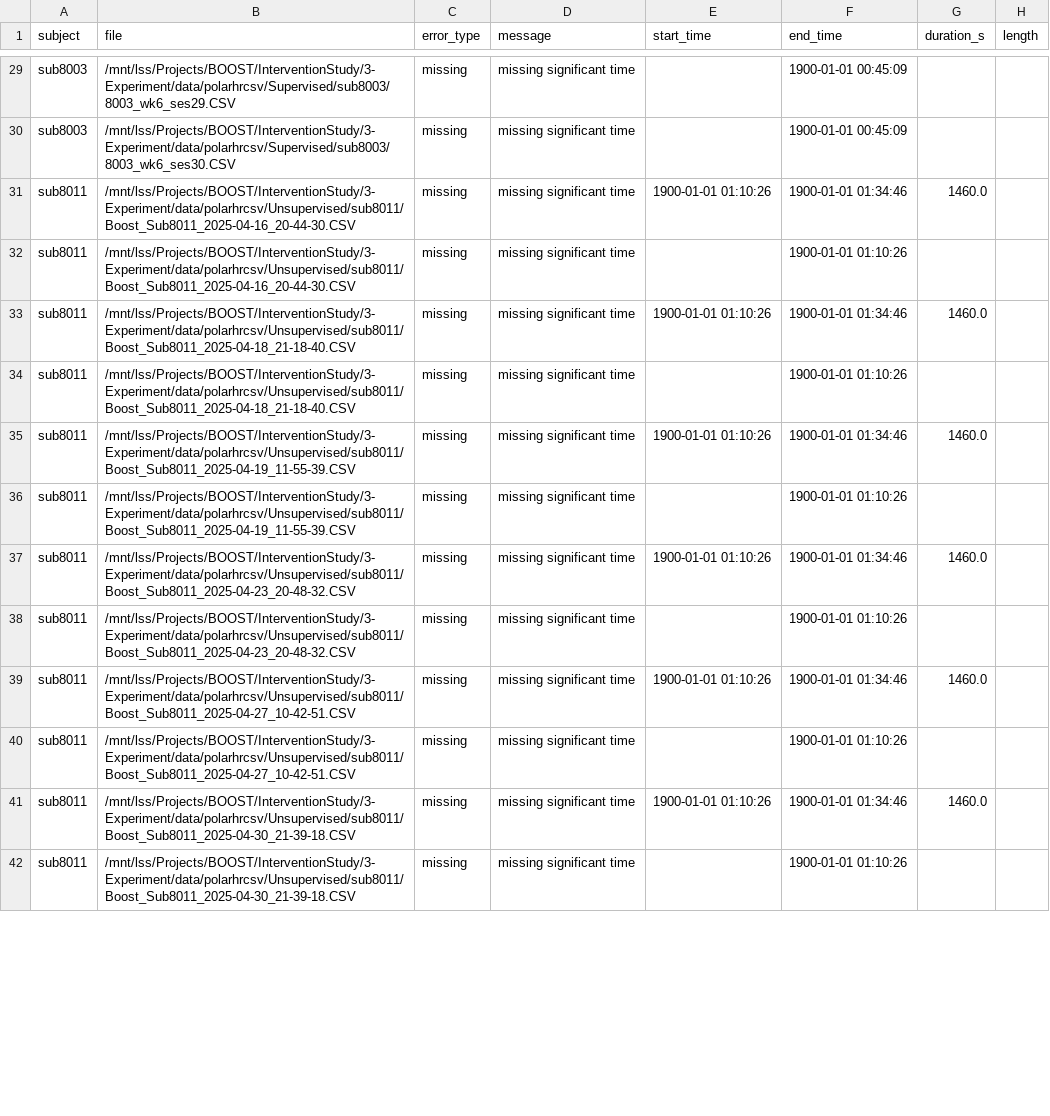
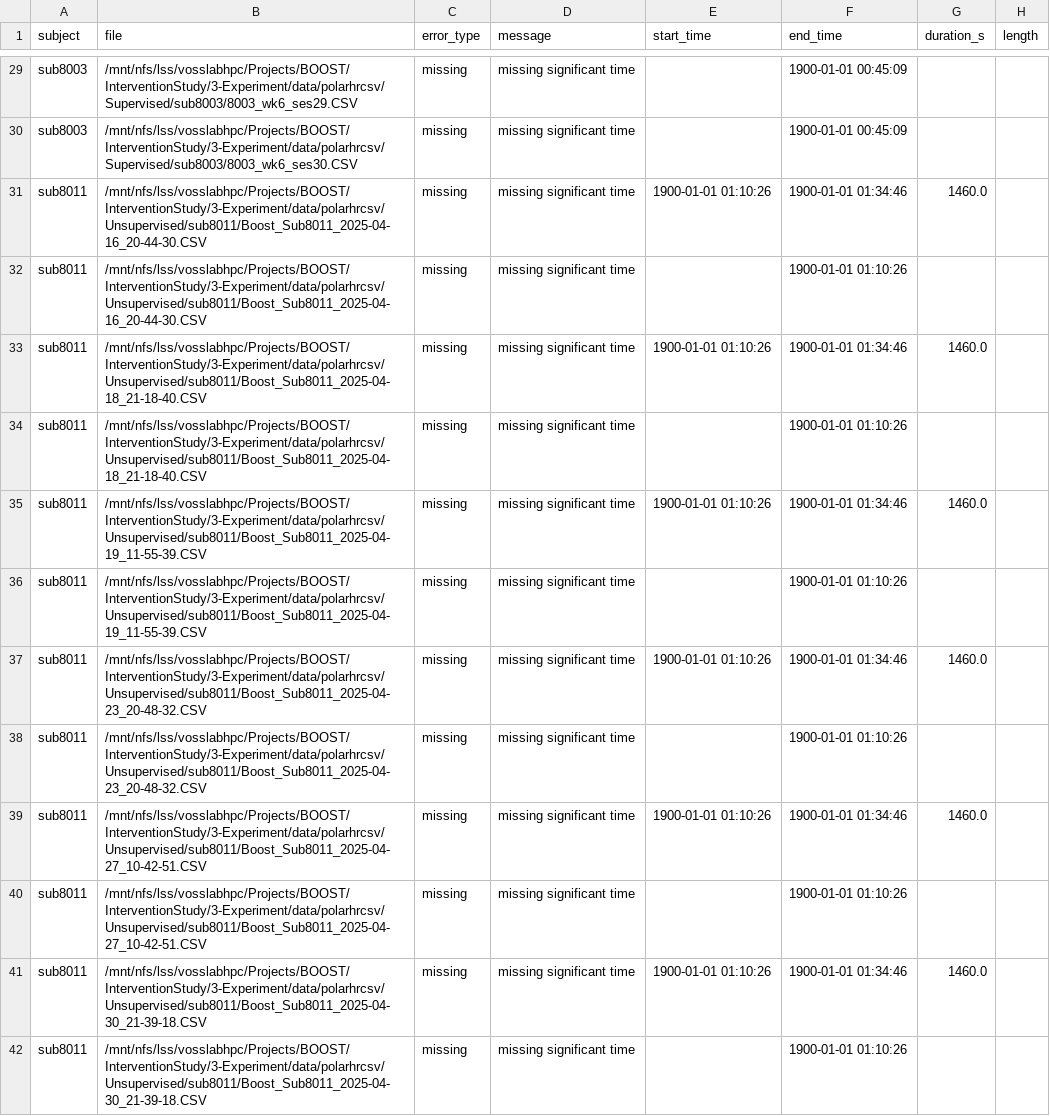
Before and after one commit to miloswrath/boost-hr-py, a CSV file: qc_out.csv, drawn as a sheet; only a part is shown, gaps mark what is left out; the diff covers the shown part only; the diff names each change by its address in the sheet, - before the commit and + after, or states it on an @@ line.

Commit message:
automated commit by vosslab linux

```diff
--- a/qc_out.csv
+++ b/qc_out.csv
-B29 (file): /mnt/lss/Projects/BOOST/InterventionStudy/3-Experiment/data/polarhrcsv/Supervised/sub8003/8003_wk6_ses29.CSV
+B29 (file): /mnt/nfs/lss/vosslabhpc/Projects/BOOST/InterventionStudy/3-Experiment/data/polarhrcsv/Supervised/sub8003/8003_wk6_ses29.CSV
-B30 (file): /mnt/lss/Projects/BOOST/InterventionStudy/3-Experiment/data/polarhrcsv/Supervised/sub8003/8003_wk6_ses30.CSV
+B30 (file): /mnt/nfs/lss/vosslabhpc/Projects/BOOST/InterventionStudy/3-Experiment/data/polarhrcsv/Supervised/sub8003/8003_wk6_ses30.CSV
-B31:B32 (file): /mnt/lss/Projects/BOOST/InterventionStudy/3-Experiment/data/polarhrcsv/Unsupervised/sub8011/Boost_Sub8011_2025-04-16_20-44-30.CSV
+B31:B32 (file): /mnt/nfs/lss/vosslabhpc/Projects/BOOST/InterventionStudy/3-Experiment/data/polarhrcsv/Unsupervised/sub8011/Boost_Sub8011_2025-04-16_20-44-30.CSV
-B33:B34 (file): /mnt/lss/Projects/BOOST/InterventionStudy/3-Experiment/data/polarhrcsv/Unsupervised/sub8011/Boost_Sub8011_2025-04-18_21-18-40.CSV
+B33:B34 (file): /mnt/nfs/lss/vosslabhpc/Projects/BOOST/InterventionStudy/3-Experiment/data/polarhrcsv/Unsupervised/sub8011/Boost_Sub8011_2025-04-18_21-18-40.CSV
-B35:B36 (file): /mnt/lss/Projects/BOOST/InterventionStudy/3-Experiment/data/polarhrcsv/Unsupervised/sub8011/Boost_Sub8011_2025-04-19_11-55-39.CSV
+B35:B36 (file): /mnt/nfs/lss/vosslabhpc/Projects/BOOST/InterventionStudy/3-Experiment/data/polarhrcsv/Unsupervised/sub8011/Boost_Sub8011_2025-04-19_11-55-39.CSV
-B37:B38 (file): /mnt/lss/Projects/BOOST/InterventionStudy/3-Experiment/data/polarhrcsv/Unsupervised/sub8011/Boost_Sub8011_2025-04-23_20-48-32.CSV
+B37:B38 (file): /mnt/nfs/lss/vosslabhpc/Projects/BOOST/InterventionStudy/3-Experiment/data/polarhrcsv/Unsupervised/sub8011/Boost_Sub8011_2025-04-23_20-48-32.CSV
-B39:B40 (file): /mnt/lss/Projects/BOOST/InterventionStudy/3-Experiment/data/polarhrcsv/Unsupervised/sub8011/Boost_Sub8011_2025-04-27_10-42-51.CSV
+B39:B40 (file): /mnt/nfs/lss/vosslabhpc/Projects/BOOST/InterventionStudy/3-Experiment/data/polarhrcsv/Unsupervised/sub8011/Boost_Sub8011_2025-04-27_10-42-51.CSV
-B41:B42 (file): /mnt/lss/Projects/BOOST/InterventionStudy/3-Experiment/data/polarhrcsv/Unsupervised/sub8011/Boost_Sub8011_2025-04-30_21-39-18.CSV
+B41:B42 (file): /mnt/nfs/lss/vosslabhpc/Projects/BOOST/InterventionStudy/3-Experiment/data/polarhrcsv/Unsupervised/sub8011/Boost_Sub8011_2025-04-30_21-39-18.CSV
```
Also changed, not shown: 71 edited cells elsewhere in this file, 2 other files.
